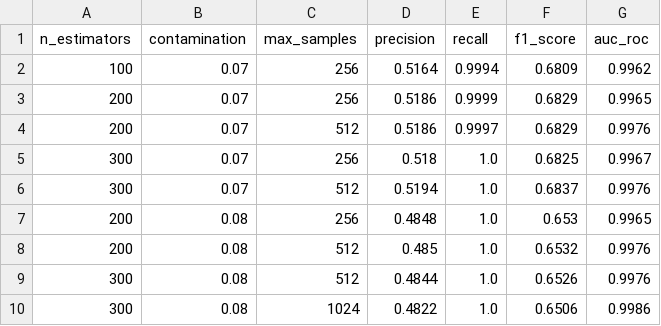
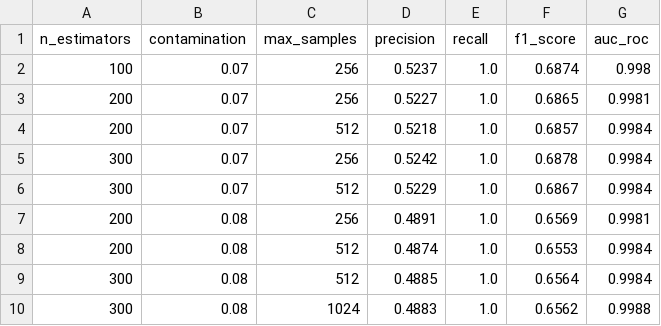
Before and after one commit to SUKUNA1V1/RAPTORX, a CSV file: ml/results/isolation_forest/tuning_results.csv, drawn as a sheet.

```diff
--- a/ml/results/isolation_forest/tuning_results.csv
+++ b/ml/results/isolation_forest/tuning_results.csv
@@ -1,10 +1,10 @@
 n_estimators,contamination,max_samples,precision,recall,f1_score,auc_roc
-100,0.07,256,0.5164,0.9994,0.6809,0.9962
-200,0.07,256,0.5186,0.9999,0.6829,0.9965
-200,0.07,512,0.5186,0.9997,0.6829,0.9976
-300,0.07,256,0.518,1.0,0.6825,0.9967
-300,0.07,512,0.5194,1.0,0.6837,0.9976
-200,0.08,256,0.4848,1.0,0.653,0.9965
-200,0.08,512,0.485,1.0,0.6532,0.9976
-300,0.08,512,0.4844,1.0,0.6526,0.9976
-300,0.08,1024,0.4822,1.0,0.6506,0.9986
+100,0.07,256,0.5237,1.0,0.6874,0.998
+200,0.07,256,0.5227,1.0,0.6865,0.9981
+200,0.07,512,0.5218,1.0,0.6857,0.9984
+300,0.07,256,0.5242,1.0,0.6878,0.9984
+300,0.07,512,0.5229,1.0,0.6867,0.9984
+200,0.08,256,0.4891,1.0,0.6569,0.9981
+200,0.08,512,0.4874,1.0,0.6553,0.9984
+300,0.08,512,0.4885,1.0,0.6564,0.9984
+300,0.08,1024,0.4883,1.0,0.6562,0.9988
```
Also changed, not shown: ml/results/autoencoder/metrics.csv, ml/results/autoencoder/tuning_results.csv, 50 other files.
